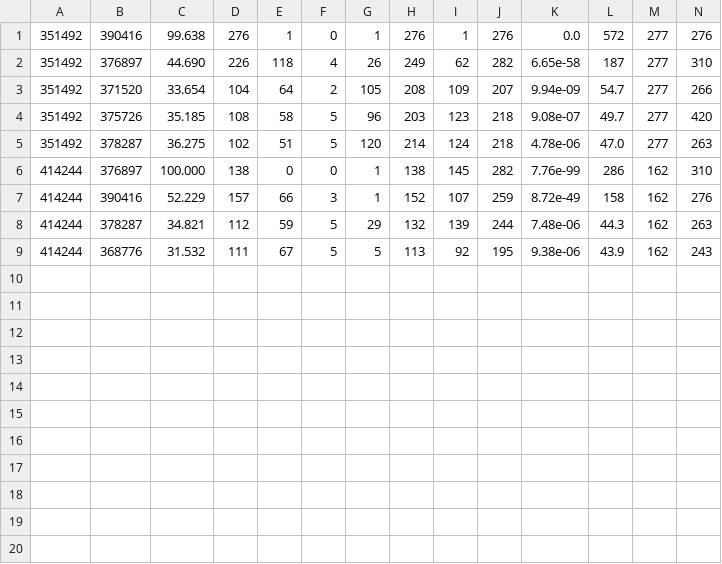
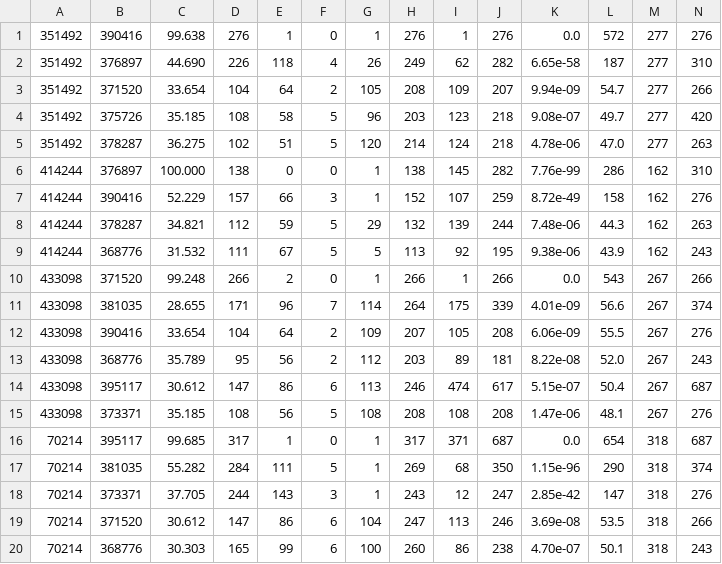
Before and after one commit to xiaoyu12/homolog_search, a TSV file: output/Gepoce1/Gepoce1_blastp_elongases.fasta.tsv, drawn as a sheet; only a part is shown; rows hold the shown columns only; the diff names each change by its address in the sheet, - before the commit and + after, or states it on an @@ line.

```diff
--- a/output/Gepoce1/Gepoce1_blastp_elongases.fasta.tsv
+++ b/output/Gepoce1/Gepoce1_blastp_elongases.fasta.tsv
+row 10: 433098 | 371520 | 99.248 | 266 | 2 | 0 | 1 | 266 | 1 | 266 | 0.0 | 543 | 267 | 266
+row 11: 433098 | 381035 | 28.655 | 171 | 96 | 7 | 114 | 264 | 175 | 339 | 4.01e-09 | 56.6 | 267 | 374
+row 12: 433098 | 390416 | 33.654 | 104 | 64 | 2 | 109 | 207 | 105 | 208 | 6.06e-09 | 55.5 | 267 | 276
+row 13: 433098 | 368776 | 35.789 | 95 | 56 | 2 | 112 | 203 | 89 | 181 | 8.22e-08 | 52.0 | 267 | 243
+row 14: 433098 | 395117 | 30.612 | 147 | 86 | 6 | 113 | 246 | 474 | 617 | 5.15e-07 | 50.4 | 267 | 687
+row 15: 433098 | 373371 | 35.185 | 108 | 56 | 5 | 108 | 208 | 108 | 208 | 1.47e-06 | 48.1 | 267 | 276
+row 16: 70214 | 395117 | 99.685 | 317 | 1 | 0 | 1 | 317 | 371 | 687 | 0.0 | 654 | 318 | 687
+row 17: 70214 | 381035 | 55.282 | 284 | 111 | 5 | 1 | 269 | 68 | 350 | 1.15e-96 | 290 | 318 | 374
+row 18: 70214 | 373371 | 37.705 | 244 | 143 | 3 | 1 | 243 | 12 | 247 | 2.85e-42 | 147 | 318 | 276
+row 19: 70214 | 371520 | 30.612 | 147 | 86 | 6 | 104 | 247 | 113 | 246 | 3.69e-08 | 53.5 | 318 | 266
+row 20: 70214 | 368776 | 30.303 | 165 | 99 | 6 | 100 | 260 | 86 | 238 | 4.70e-07 | 50.1 | 318 | 243
```
Also changed, not shown: output/Chrpa1_1/Chrpa1_1_blastp_elongases.fasta.tsv, output/IsochDm2_1/IsochDm2_1_blastp_elongases.fasta.tsv, 16 other files.
